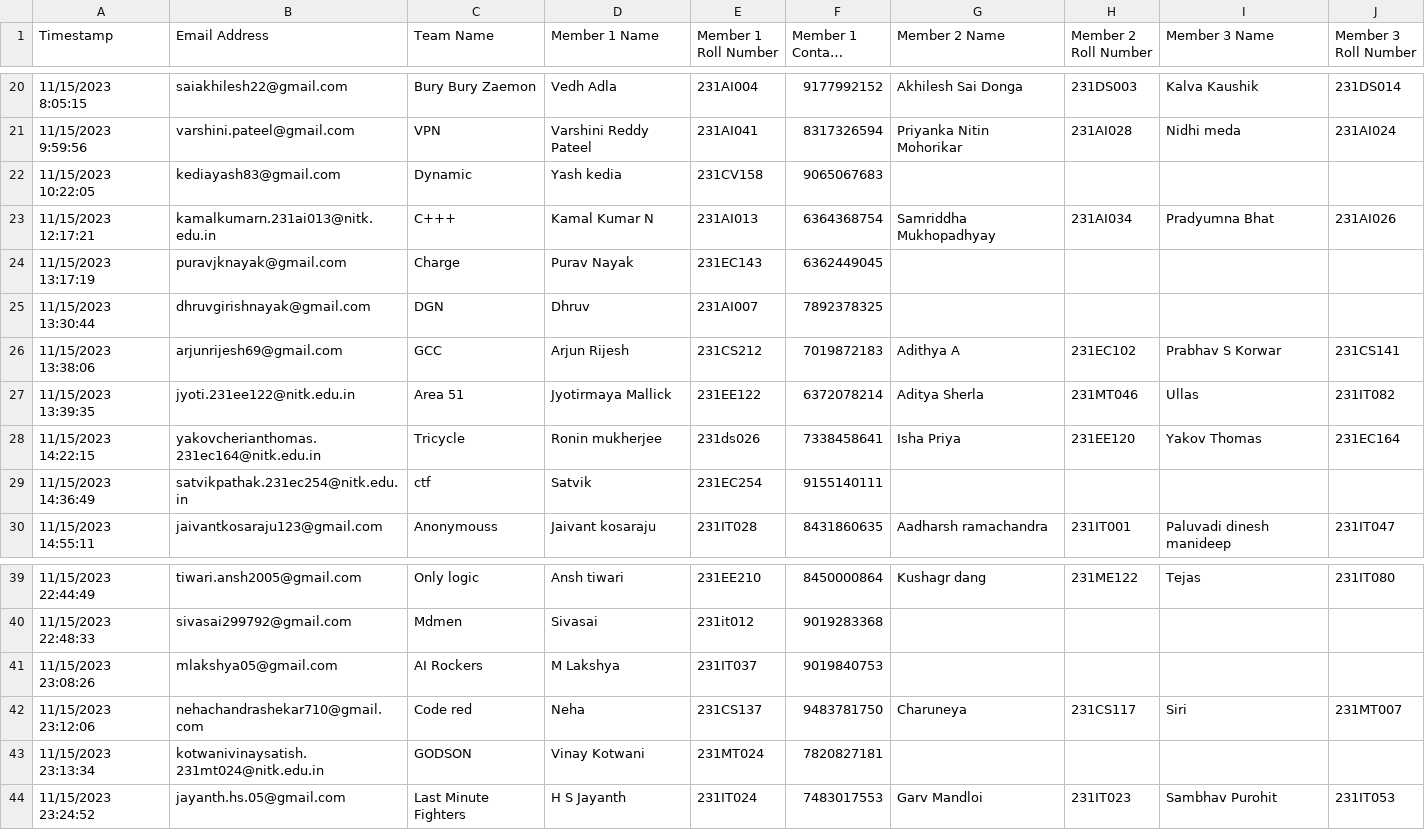
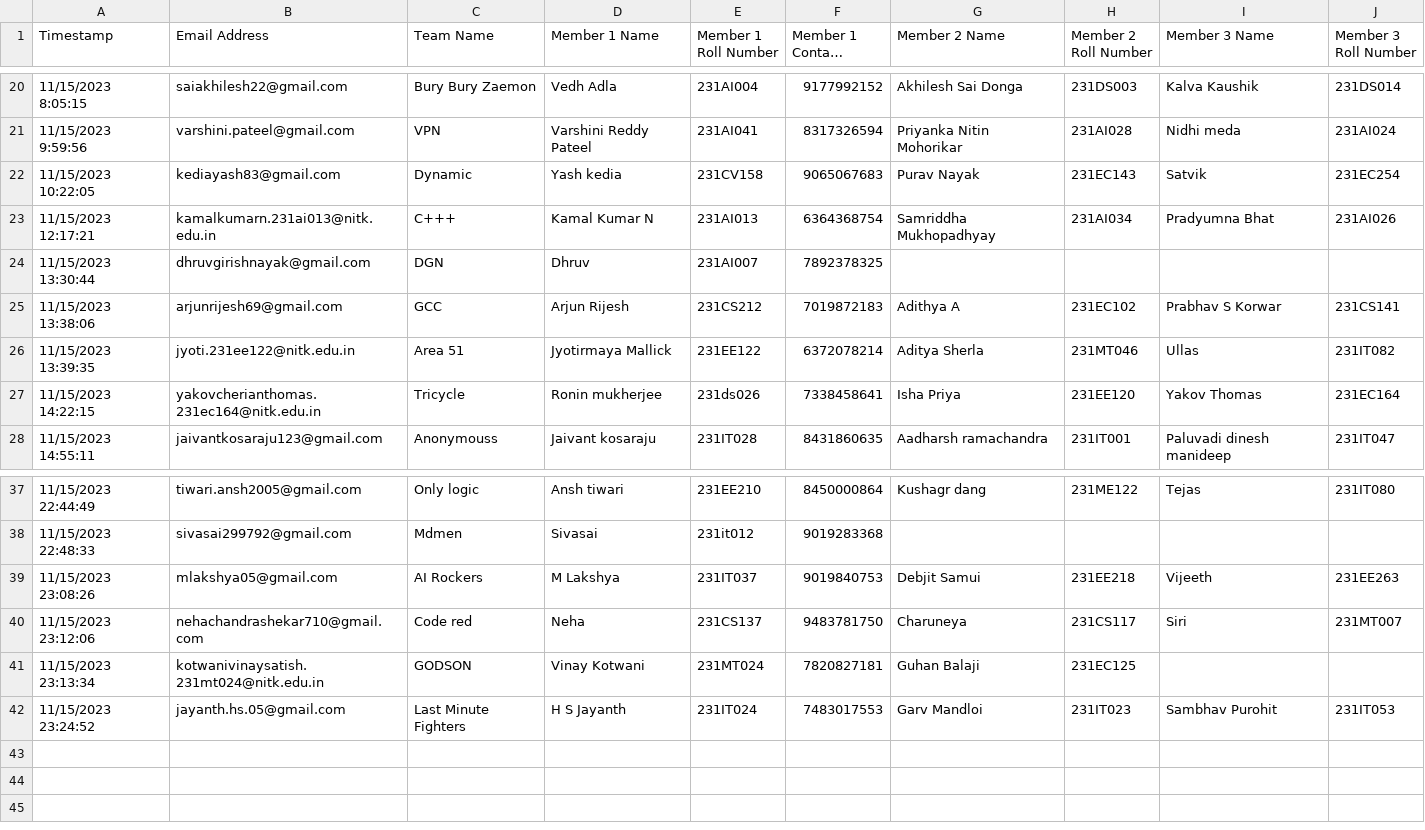
Before and after one commit to imApoorva36/IEEE-Eureka-CTF, a CSV file: backend/teams.csv, drawn as a sheet; only a part is shown, gaps mark what is left out; long unchanged cells end in …; removed rows and columns are numbered as before the commit, all else as after; the diff names each change by its address in the sheet, - before the commit and + after, or states it on an @@ line.

Commit message:
Added Teams and questions to db.

```diff
--- a/backend/teams.csv
+++ b/backend/teams.csv
-G22 (Member 2 Name): (empty)
+G22 (Member 2 Name): Purav Nayak
-H22 (Member 2 Roll Number): (empty)
+H22 (Member 2 Roll Number): 231EC143
-I22 (Member 3 Name): (empty)
+I22 (Member 3 Name): Satvik
-J22 (Member 3 Roll Number): (empty)
+J22 (Member 3 Roll Number): 231EC254
-row 24: 11/15/2023 13:17:19 | puravjknayak@gmail.com | Charge | Purav Nayak | 231EC143 | 6362449045
-row 29: 11/15/2023 14:36:49 | satvikpathak.231ec254@nitk.edu.in | ctf | Satvik | 231EC254 | 9155140111
-G39 (Member 2 Name): (empty)
+G39 (Member 2 Name): Debjit Samui
-H39 (Member 2 Roll Number): (empty)
+H39 (Member 2 Roll Number): 231EE218
-I39 (Member 3 Name): (empty)
+I39 (Member 3 Name): Vijeeth
-J39 (Member 3 Roll Number): (empty)
+J39 (Member 3 Roll Number): 231EE263
-G41 (Member 2 Name): (empty)
+G41 (Member 2 Name): Guhan Balaji
-H41 (Member 2 Roll Number): (empty)
+H41 (Member 2 Roll Number): 231EC125
```
Also changed, not shown: 8 other files.
